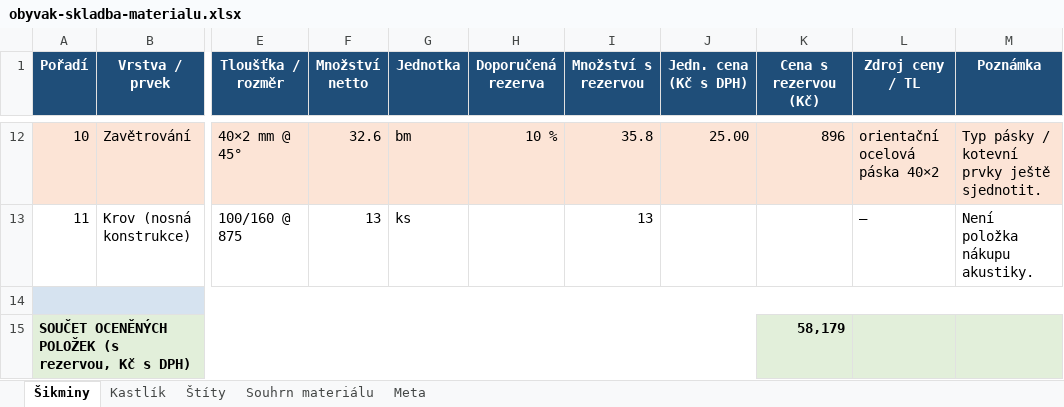
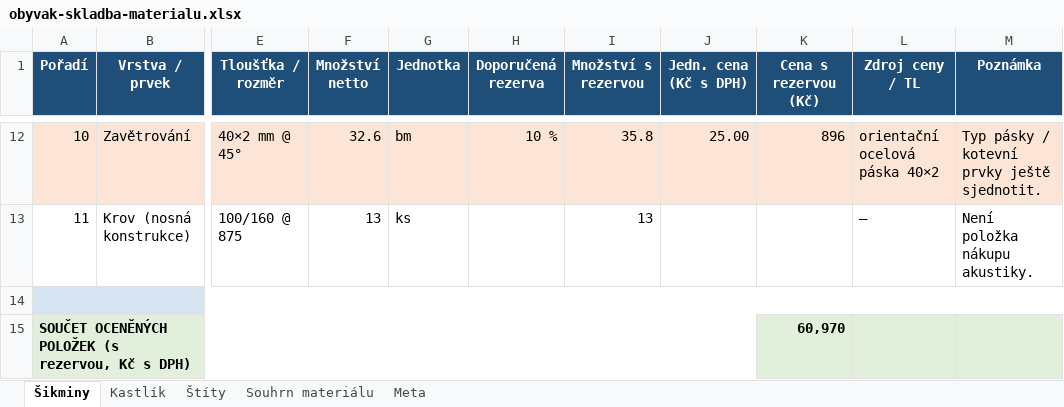
Before and after one commit to pteasima/Blueprints, an Excel workbook: docs/obyvak-skladba-materialu.xlsx, sheet Šikminy, drawn as a sheet; only a part is shown, gaps mark what is left out; values as stored, in another font and other column widths than the file's, no borders; the diff covers the shown part only; the diff names each change by its address in the sheet, - before the commit and + after, or states it on an @@ line.

```diff
--- a/docs/obyvak-skladba-materialu.xlsx (sheet Šikminy)
+++ b/docs/obyvak-skladba-materialu.xlsx (sheet Šikminy)
-K15 (Cena s rezervou (Kč)): 58,179
+K15 (Cena s rezervou (Kč)): 60,970
```
Also changed, not shown: 8 edited cells and cell formats elsewhere in this sheet, sheet Souhrn materiálu, sheet Kastlík, 23 other files.
